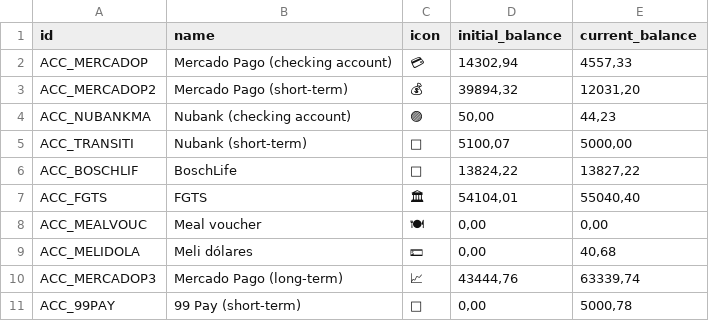
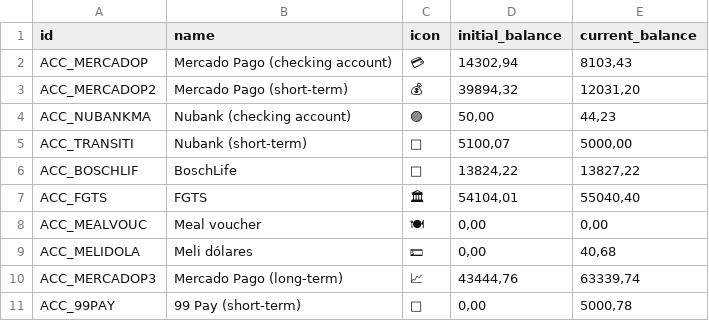
Before and after one commit to duducm2/scripts, a CSV file: finances/data/accounts.csv, drawn as a sheet.

```diff
--- a/finances/data/accounts.csv
+++ b/finances/data/accounts.csv
@@ -1,3 +1,3 @@
 id,name,icon,initial_balance,current_balance
-ACC_MERCADOP,Mercado Pago (checking account),💳,"14302,94","4557,33"
+ACC_MERCADOP,Mercado Pago (checking account),💳,"14302,94","8103,43"
 ACC_MERCADOP2,Mercado Pago (short-term),💰,"39894,32","12031,20"
```
Also changed, not shown: finances/data/transactions.csv, 3 other files.
